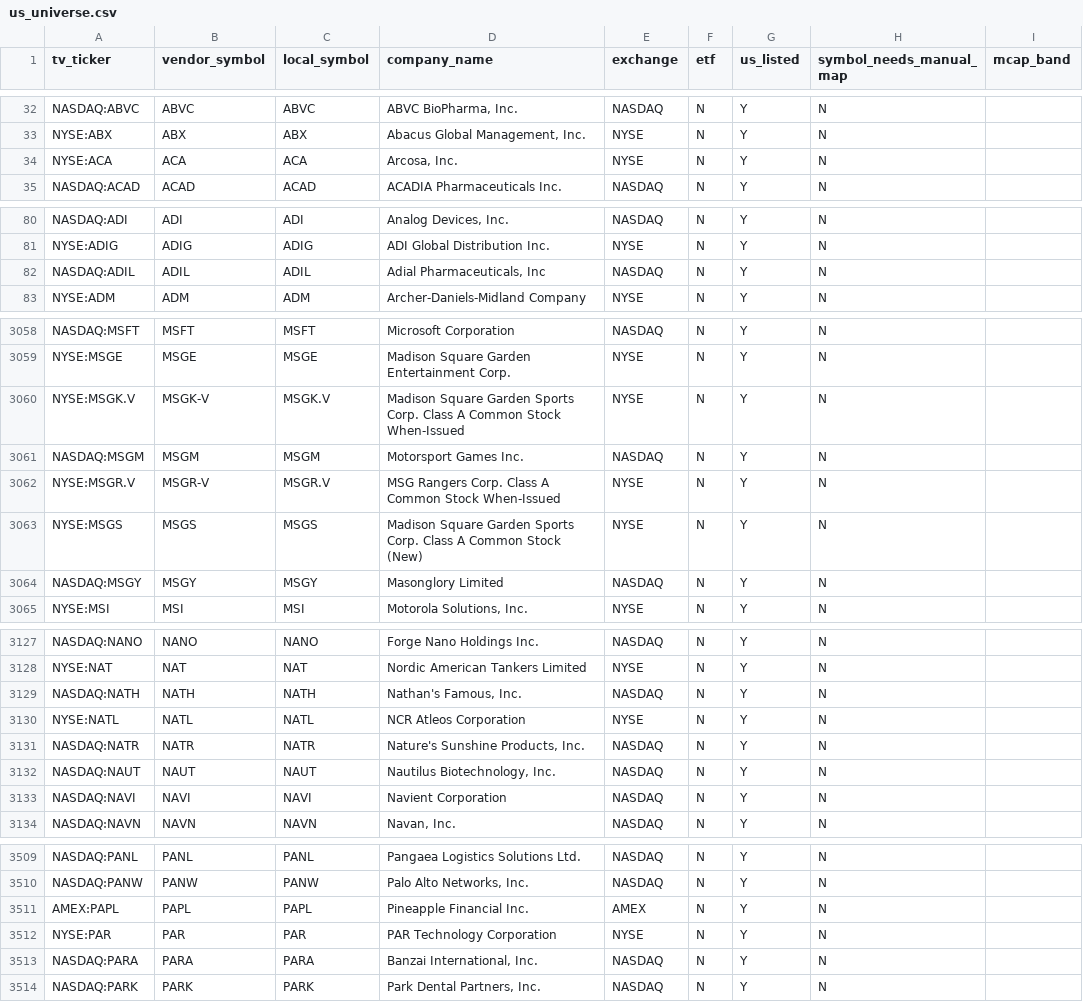
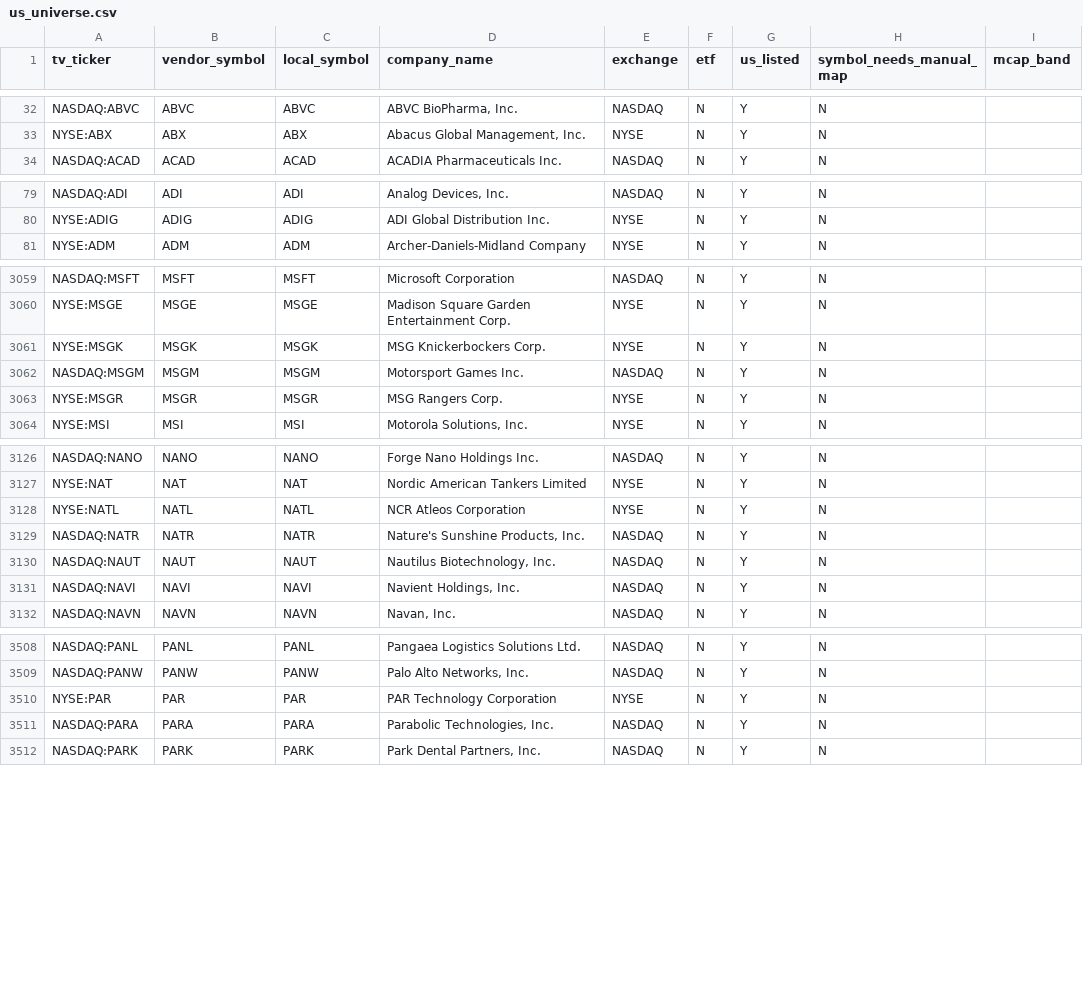
Before and after one commit to shashankrboppidi2/rsi-screener, a CSV file: data/us_universe.csv, drawn as a sheet; only a part is shown, gaps mark what is left out; the diff covers the shown part only.

```diff
--- a/data/us_universe.csv
+++ b/data/us_universe.csv
@@ -33,3 +33,2 @@ NASDAQ:ABVC,ABVC,ABVC,"ABVC BioPharma, Inc.",NASDAQ,N,Y,N,
 NYSE:ABX,ABX,ABX,"Abacus Global Management, Inc.",NYSE,N,Y,N,
-NYSE:ACA,ACA,ACA,"Arcosa, Inc.",NYSE,N,Y,N,
 NASDAQ:ACAD,ACAD,ACAD,ACADIA Pharmaceuticals Inc.,NASDAQ,N,Y,N,
@@ -81,3 +80,2 @@ NASDAQ:ADI,ADI,ADI,"Analog Devices, Inc.",NASDAQ,N,Y,N,
 NYSE:ADIG,ADIG,ADIG,ADI Global Distribution Inc.,NYSE,N,Y,N,
-NASDAQ:ADIL,ADIL,ADIL,"Adial Pharmaceuticals, Inc",NASDAQ,N,Y,N,
 NYSE:ADM,ADM,ADM,Archer-Daniels-Midland Company,NYSE,N,Y,N,
@@ -3059,7 +3060,5 @@ NASDAQ:MSFT,MSFT,MSFT,Microsoft Corporation,NASDAQ,N,Y,N,
 NYSE:MSGE,MSGE,MSGE,Madison Square Garden Entertainment Corp.,NYSE,N,Y,N,
-NYSE:MSGK.V,MSGK-V,MSGK.V,Madison Square Garden Sports Corp. Class A Common Stock When-Issued,NYSE,N,Y,N,
+NYSE:MSGK,MSGK,MSGK,MSG Knickerbockers Corp.,NYSE,N,Y,N,
 NASDAQ:MSGM,MSGM,MSGM,Motorsport Games Inc.,NASDAQ,N,Y,N,
-NYSE:MSGR.V,MSGR-V,MSGR.V,MSG Rangers Corp. Class A Common Stock When-Issued,NYSE,N,Y,N,
-NYSE:MSGS,MSGS,MSGS,Madison Square Garden Sports Corp. Class A Common Stock (New),NYSE,N,Y,N,
-NASDAQ:MSGY,MSGY,MSGY,Masonglory Limited,NASDAQ,N,Y,N,
+NYSE:MSGR,MSGR,MSGR,MSG Rangers Corp.,NYSE,N,Y,N,
 NYSE:MSI,MSI,MSI,"Motorola Solutions, Inc.",NYSE,N,Y,N,
@@ -3128,3 +3127,2 @@ NASDAQ:NANO,NANO,NANO,Forge Nano Holdings Inc.,NASDAQ,N,Y,N,
 NYSE:NAT,NAT,NAT,Nordic American Tankers Limited,NYSE,N,Y,N,
-NASDAQ:NATH,NATH,NATH,"Nathan's Famous, Inc.",NASDAQ,N,Y,N,
 NYSE:NATL,NATL,NATL,NCR Atleos Corporation,NYSE,N,Y,N,
@@ -3132,3 +3130,3 @@ NASDAQ:NATR,NATR,NATR,"Nature's Sunshine Products, Inc.",NASDAQ,N,Y,N,
 NASDAQ:NAUT,NAUT,NAUT,"Nautilus Biotechnology, Inc.",NASDAQ,N,Y,N,
-NASDAQ:NAVI,NAVI,NAVI,Navient Corporation,NASDAQ,N,Y,N,
+NASDAQ:NAVI,NAVI,NAVI,"Navient Holdings, Inc.",NASDAQ,N,Y,N,
 NASDAQ:NAVN,NAVN,NAVN,"Navan, Inc.",NASDAQ,N,Y,N,
@@ -3510,5 +3509,4 @@ NASDAQ:PANL,PANL,PANL,Pangaea Logistics Solutions Ltd.,NASDAQ,N,Y,N,
 NASDAQ:PANW,PANW,PANW,"Palo Alto Networks, Inc.",NASDAQ,N,Y,N,
-AMEX:PAPL,PAPL,PAPL,Pineapple Financial Inc.,AMEX,N,Y,N,
 NYSE:PAR,PAR,PAR,PAR Technology Corporation,NYSE,N,Y,N,
-NASDAQ:PARA,PARA,PARA,"Banzai International, Inc.",NASDAQ,N,Y,N,
+NASDAQ:PARA,PARA,PARA,"Parabolic Technologies, Inc.",NASDAQ,N,Y,N,
 NASDAQ:PARK,PARK,PARK,"Park Dental Partners, Inc.",NASDAQ,N,Y,N,
```
Also changed, not shown: 9 added rows, 8 removed rows and 1 edited cell elsewhere in this file, data/sector_cache.csv, output/oversold_candidates.csv, 12 other files.
